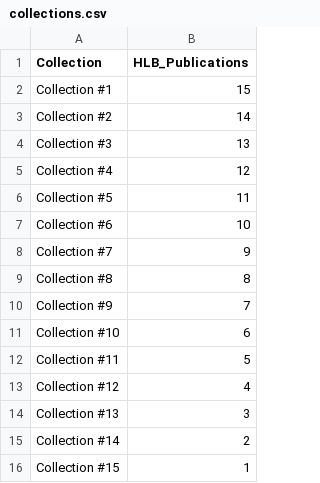
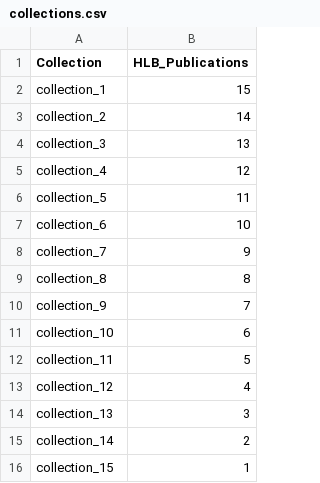
Before and after one commit to rob3rtroessler/hlb-project, a CSV file: static/data/collections.csv, drawn as a sheet.

```diff
--- a/static/data/collections.csv
+++ b/static/data/collections.csv
@@ -1,16 +1,16 @@
 Collection,HLB_Publications
-Collection #1, 15
-Collection #2, 14
-Collection #3, 13
-Collection #4, 12
-Collection #5, 11
-Collection #6, 10
-Collection #7, 9
-Collection #8, 8
-Collection #9, 7
-Collection #10, 6
-Collection #11, 5
-Collection #12, 4
-Collection #13, 3
-Collection #14, 2
-Collection #15, 1
+collection_1,15
+collection_2,14
+collection_3,13
+collection_4,12
+collection_5,11
+collection_6,10
+collection_7,9
+collection_8,8
+collection_9,7
+collection_10,6
+collection_11,5
+collection_12,4
+collection_13,3
+collection_14,2
+collection_15,1
```
Also changed, not shown: static/data/publicationsOverTime.csv, 8 other files.
